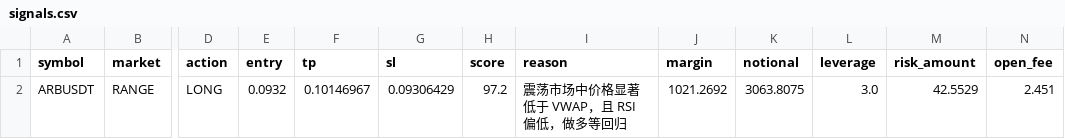
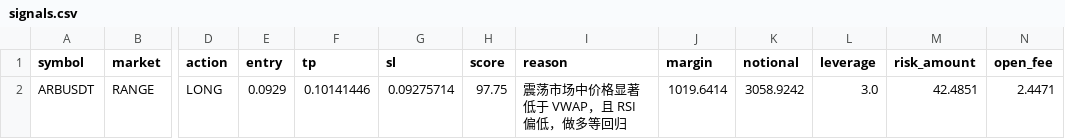
Before and after one commit to jihong0726/Back-Test, a CSV file: reports/signals.csv, drawn as a sheet; only a part is shown, gaps mark what is left out; the diff names each change by its address in the sheet, - before the commit and + after, or states it on an @@ line.

```diff
--- a/reports/signals.csv
+++ b/reports/signals.csv
-E2 (entry): 0.0932
+E2 (entry): 0.0929
-F2 (tp): 0.10146967
+F2 (tp): 0.10141446
-G2 (sl): 0.09306429
+G2 (sl): 0.09275714
-H2 (score): 97.2
+H2 (score): 97.75
-J2 (margin): 1021.2692
+J2 (margin): 1019.6414
-K2 (notional): 3063.8075
+K2 (notional): 3058.9242
-M2 (risk_amount): 42.5529
+M2 (risk_amount): 42.4851
-N2 (open_fee): 2.451
+N2 (open_fee): 2.4471
```
Also changed, not shown: reports/decision_log.csv, reports/market_scan.csv, 3 other files.
